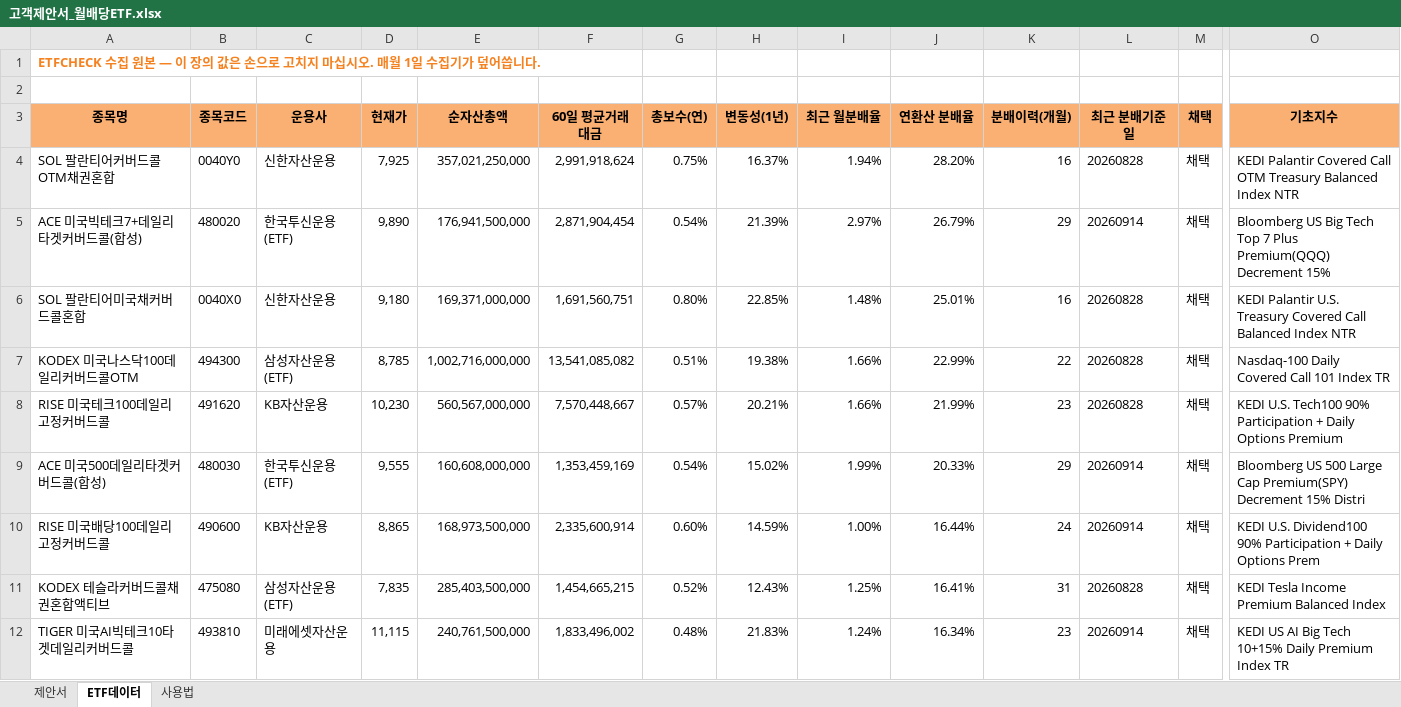
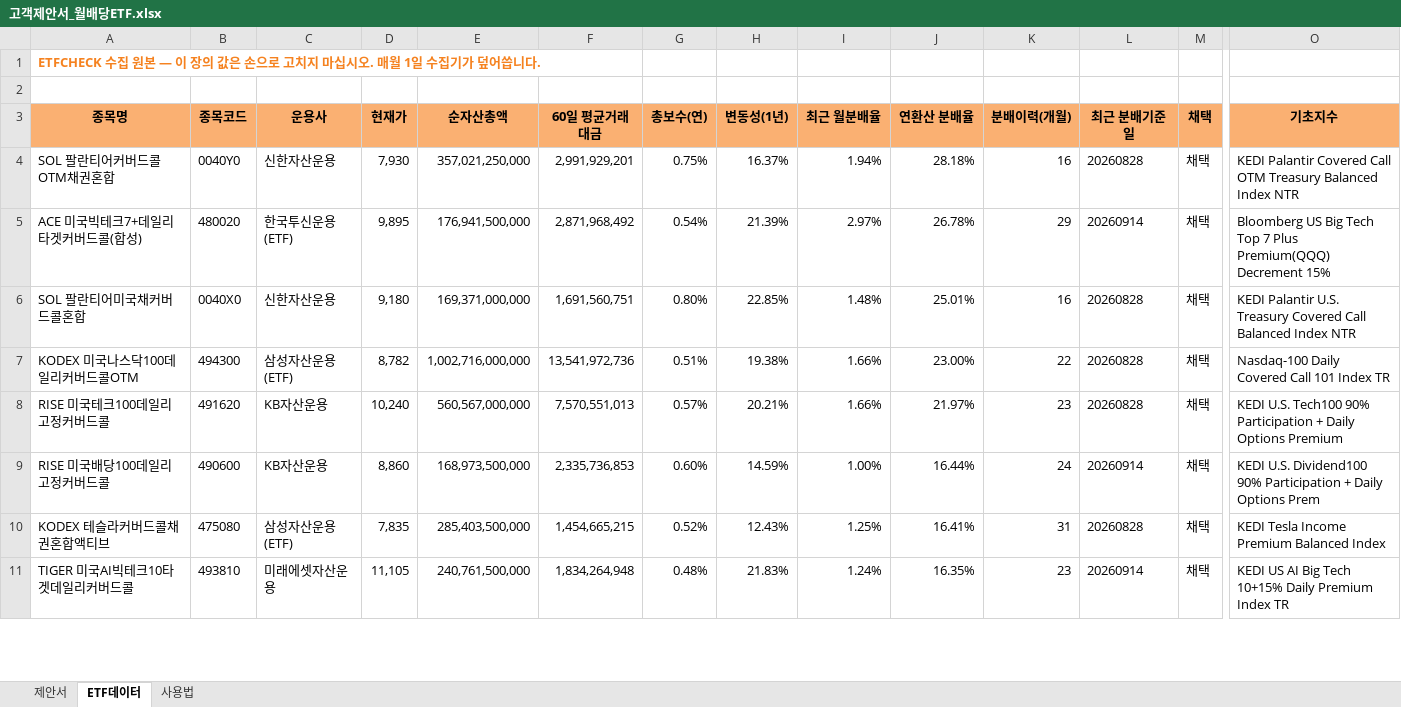
Before and after one commit to hanaroline/work_1, an Excel workbook: 고객제안서_월배당ETF.xlsx, sheet ETF데이터, drawn as a sheet; only a part is shown, gaps mark what is left out; values as stored, in another font and other column widths than the file's, no borders; removed rows and columns are numbered as before the commit, all else as after; rows hold the shown columns only; the diff covers the shown part only; the diff names each change by its address in the sheet, - before the commit and + after, or states it on an @@ line.

```diff
--- a/고객제안서_월배당ETF.xlsx (sheet ETF데이터)
+++ b/고객제안서_월배당ETF.xlsx (sheet ETF데이터)
-D4 (현재가): 7,925
+D4 (현재가): 7,930
-F4 (60일 평균거래대금): 2,991,918,624
+F4 (60일 평균거래대금): 2,991,929,201
-J4 (연환산 분배율): 28.20%
+J4 (연환산 분배율): 28.18%
-D5 (현재가): 9,890
+D5 (현재가): 9,895
-F5 (60일 평균거래대금): 2,871,904,454
+F5 (60일 평균거래대금): 2,871,968,492
-J5 (연환산 분배율): 26.79%
+J5 (연환산 분배율): 26.78%
-D7 (현재가): 8,785
+D7 (현재가): 8,782
-F7 (60일 평균거래대금): 13,541,085,082
+F7 (60일 평균거래대금): 13,541,972,736
-J7 (연환산 분배율): 22.99%
+J7 (연환산 분배율): 23.00%
-D8 (현재가): 10,230
+D8 (현재가): 10,240
-F8 (60일 평균거래대금): 7,570,448,667
+F8 (60일 평균거래대금): 7,570,551,013
-J8 (연환산 분배율): 21.99%
+J8 (연환산 분배율): 21.97%
-row 9: ACE 미국500데일리타겟커버드콜(합성) | 480030 | 한국투신운용(ETF) | 9,555 | 160,608,000,000 | 1,353,459,169 | 0.54% | 15.02% | 1.99% | 20.33% | 29 | 20260914 | 채택 | Bloomberg US 500 Large Cap Premium(SPY) Decrement 15% Distri
-D9 (현재가): 8,865
+D9 (현재가): 8,860
-F9 (60일 평균거래대금): 2,335,600,914
+F9 (60일 평균거래대금): 2,335,736,853
-D11 (현재가): 11,115
+D11 (현재가): 11,105
-F11 (60일 평균거래대금): 1,833,496,002
+F11 (60일 평균거래대금): 1,834,264,948
-J11 (연환산 분배율): 16.34%
+J11 (연환산 분배율): 16.35%
```
Also changed, not shown: 6 added rows, 5 removed rows and 116 edited cells elsewhere in this sheet, sheet 제안서, sheet 사용법, hidden cells, 2 other files.
